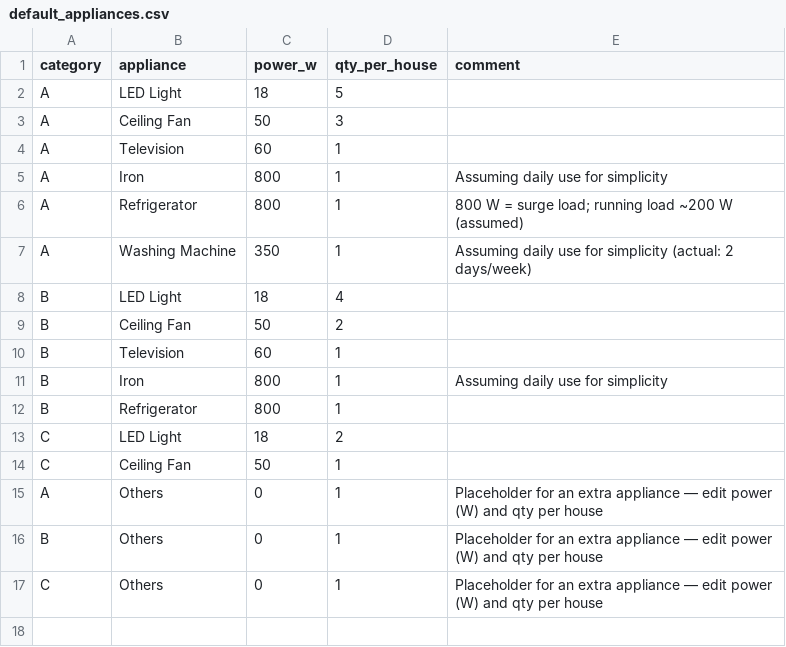
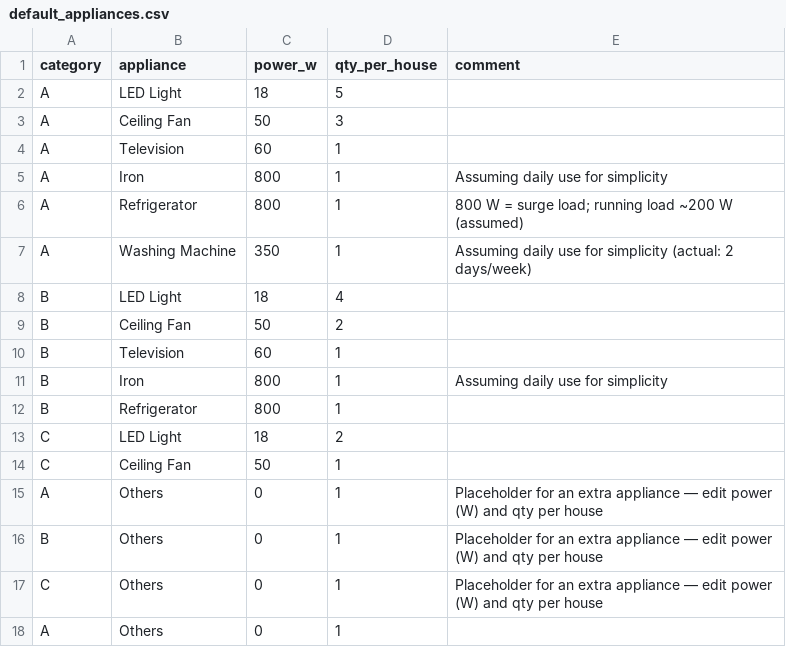
Before and after one commit to hamza-anzar/decentralized-electrification-planner, a CSV file: data/default_appliances.csv, drawn as a sheet.

```diff
--- a/data/default_appliances.csv
+++ b/data/default_appliances.csv
@@ -17 +17,2 @@ B,Others,0,1,Placeholder for an extra appliance — edit power (W) and qty per h
 C,Others,0,1,Placeholder for an extra appliance — edit power (W) and qty per house
+A,Others,0,1,
```
Also changed, not shown: data/cost_lcoe_results_2026.csv, data/default_boq_items.csv, 17 other files.
